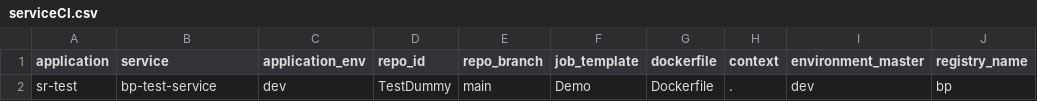
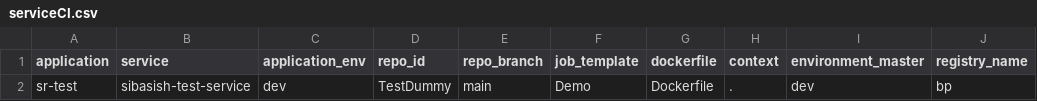
Before and after one commit to sibasish-satapathy-ops/bp-pipeline, a CSV file: sr-test/serviceCI.csv, drawn as a sheet; only a part is shown; the diff names each change by its address in the sheet, - before the commit and + after, or states it on an @@ line.

Commit message:
Update serviceCI.csv

```diff
--- a/sr-test/serviceCI.csv
+++ b/sr-test/serviceCI.csv
-B2 (service): bp-test-service
+B2 (service): sibasish-test-service
```
